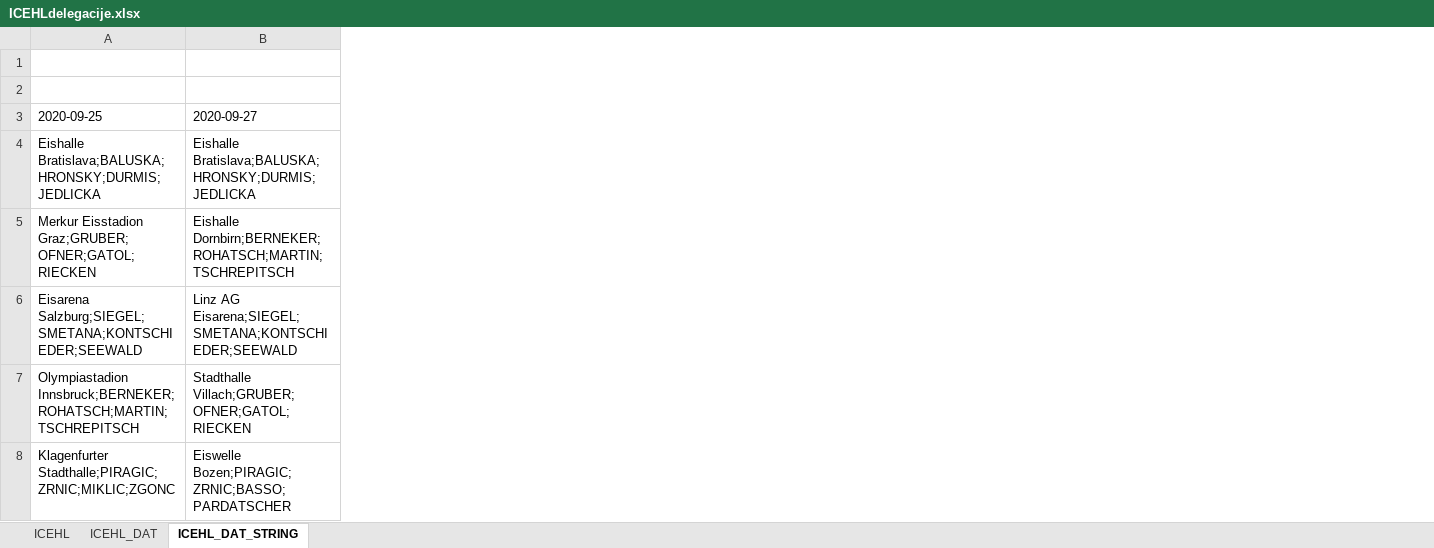
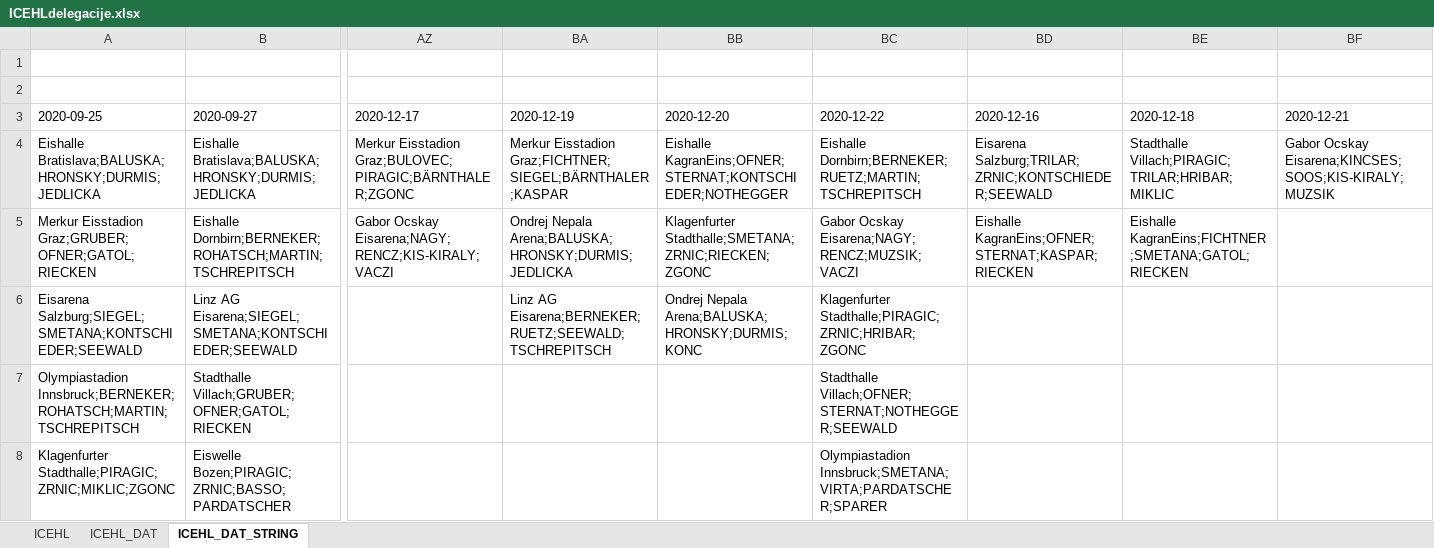
Before and after one commit to snojle23/delegacije, an Excel workbook: data/ICEHLdelegacije.xlsx, sheet ICEHL_DAT_STRING, drawn as a sheet; only a part is shown, gaps mark what is left out; values as stored, in another font and other column widths than the file's, no borders; the diff names each change by its address in the sheet, - before the commit and + after, or states it on an @@ line.

```diff
--- a/data/ICEHLdelegacije.xlsx (sheet ICEHL_DAT_STRING)
+++ b/data/ICEHLdelegacije.xlsx (sheet ICEHL_DAT_STRING)
+column AZ (2020-12-17), rows 4-5: Merkur Eisstadion Graz;BULOVEC;PIRAGIC;BÄRNTHALER;ZGONC | Gabor Ocskay Eisarena;NAGY;RENCZ;KIS-KIRALY;VACZI
+column BA (2020-12-19), rows 4-6: Merkur Eisstadion Graz;FICHTNER;SIEGEL;BÄRNTHALER;KASPAR | Ondrej Nepala Arena;BALUSKA;HRONSKY;DURMIS;JEDLICKA | Linz AG Eisarena;BERNEKER;RUETZ;SEEWALD;TSCHREPITSCH
+column BB (2020-12-20), rows 4-6: Eishalle KagranEins;OFNER;STERNAT;KONTSCHIEDER;NOTHEGGER | Klagenfurter Stadthalle;SMETANA;ZRNIC;RIECKEN;ZGONC | Ondrej Nepala Arena;BALUSKA;HRONSKY;DURMIS;KONC
+column BC (2020-12-22), rows 4-8: Eishalle Dornbirn;BERNEKER;RUETZ;MARTIN;TSCHREPITSCH | Gabor Ocskay Eisarena;NAGY;RENCZ;MUZSIK;VACZI | Klagenfurter Stadthalle;PIRAGIC;ZRNIC;HRIBAR;ZGONC | Stadthalle Villach;OFNER;STERNAT;NOTHEGGER;SEEWALD | Olympiastadion Innsbruck;SMETANA;VIRTA;PARDATSCHER;SPARER
+column BD (2020-12-16), rows 4-5: Eisarena Salzburg;TRILAR;ZRNIC;KONTSCHIEDER;SEEWALD | Eishalle KagranEins;OFNER;STERNAT;KASPAR;RIECKEN
+column BE (2020-12-18), rows 4-5: Stadthalle Villach;PIRAGIC;TRILAR;HRIBAR;MIKLIC | Eishalle KagranEins;FICHTNER;SMETANA;GATOL;RIECKEN
+column BF (2020-12-21), row 4: Gabor Ocskay Eisarena;KINCSES;SOOS;KIS-KIRALY;MUZSIK
```
Also changed, not shown: sheet ICEHL, sheet ICEHL_DAT, data/AHLdelegacije.xlsx, 3 other files.
